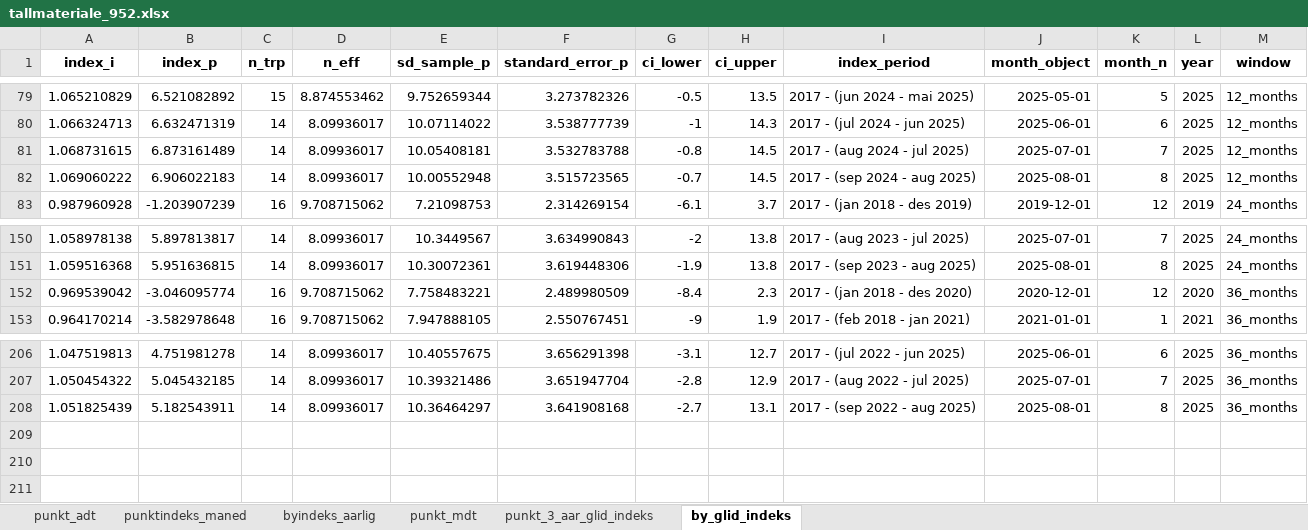
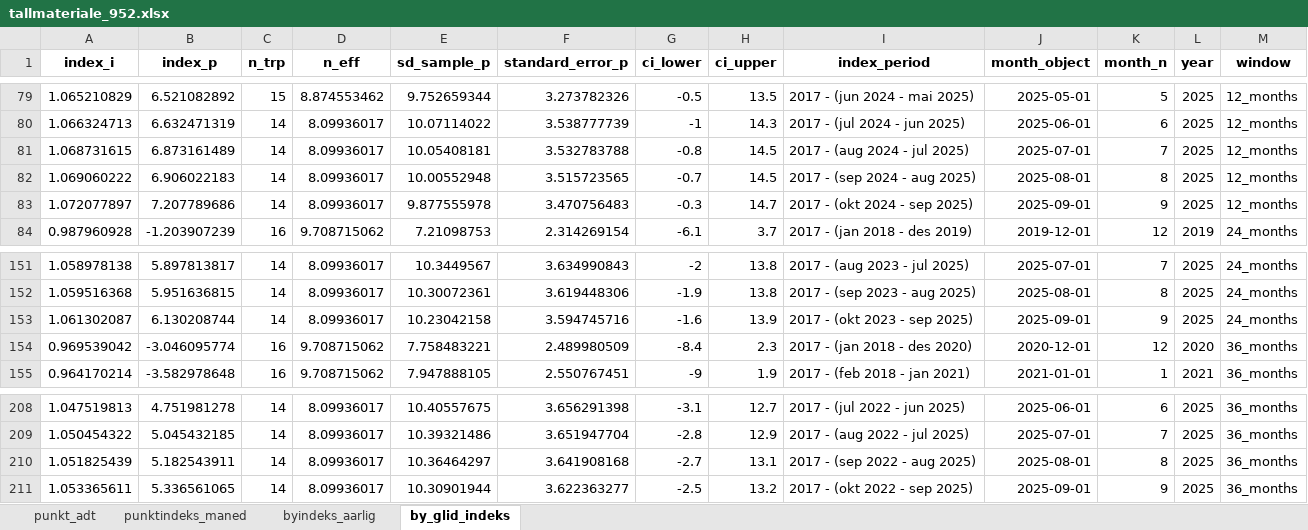
Before and after one commit to snohan/byindeks, an Excel workbook: data_indexpoints_tidy/tallmateriale_952.xlsx, sheet by_glid_indeks, drawn as a sheet; only a part is shown, gaps mark what is left out; values as stored, in another font and other column widths than the file's, no borders; the diff names each change by its address in the sheet, - before the commit and + after, or states it on an @@ line.

```diff
--- a/data_indexpoints_tidy/tallmateriale_952.xlsx (sheet by_glid_indeks)
+++ b/data_indexpoints_tidy/tallmateriale_952.xlsx (sheet by_glid_indeks)
-sheet tab: punkt_mdt
-sheet tab: punkt_3_aar_glid_indeks
+row 83: 1.072077897 | 7.207789686 | 14 | 8.09936017 | 9.877555978 | 3.470756483 | -0.3 | 14.7 | 2017 - (okt 2024 - sep 2025) | 2025-09-01 | 9 | 2025 | 12_months
+row 153: 1.061302087 | 6.130208744 | 14 | 8.09936017 | 10.23042158 | 3.594745716 | -1.6 | 13.9 | 2017 - (okt 2023 - sep 2025) | 2025-09-01 | 9 | 2025 | 24_months
+row 211: 1.053365611 | 5.336561065 | 14 | 8.09936017 | 10.30901944 | 3.622363277 | -2.5 | 13.2 | 2017 - (okt 2022 - sep 2025) | 2025-09-01 | 9 | 2025 | 36_months
```
Also changed, not shown: sheet punktindeks_maned, sheet byindeks_aarlig.
